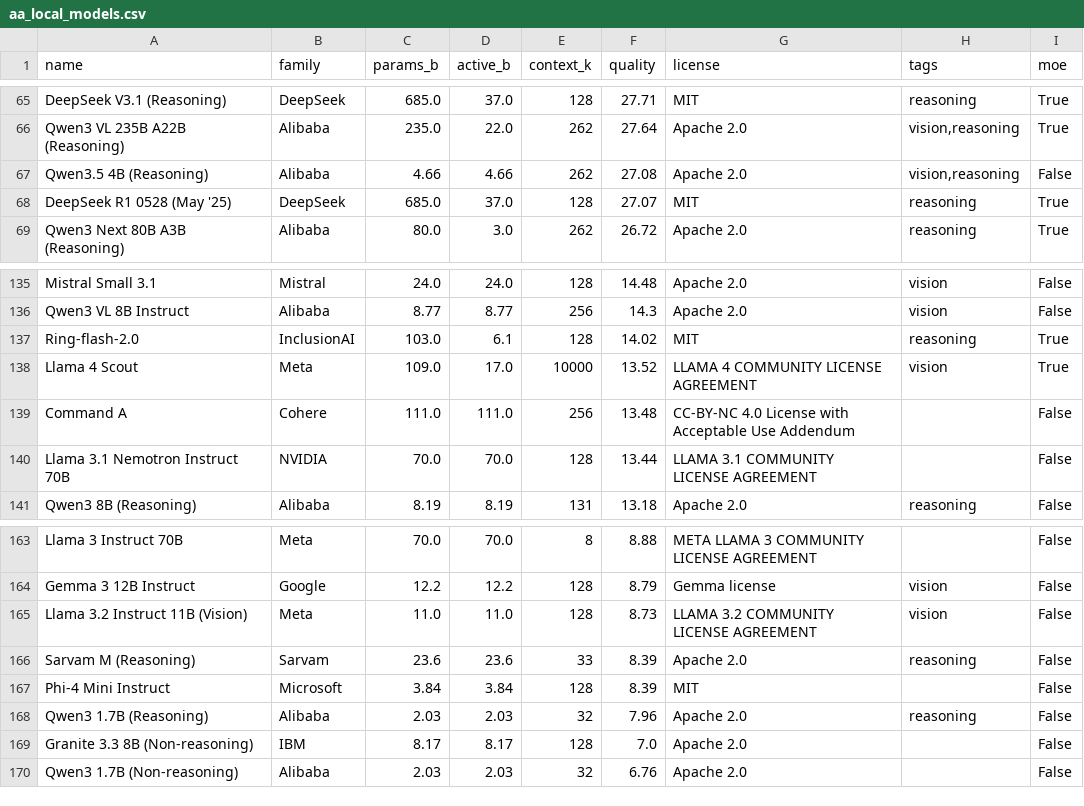
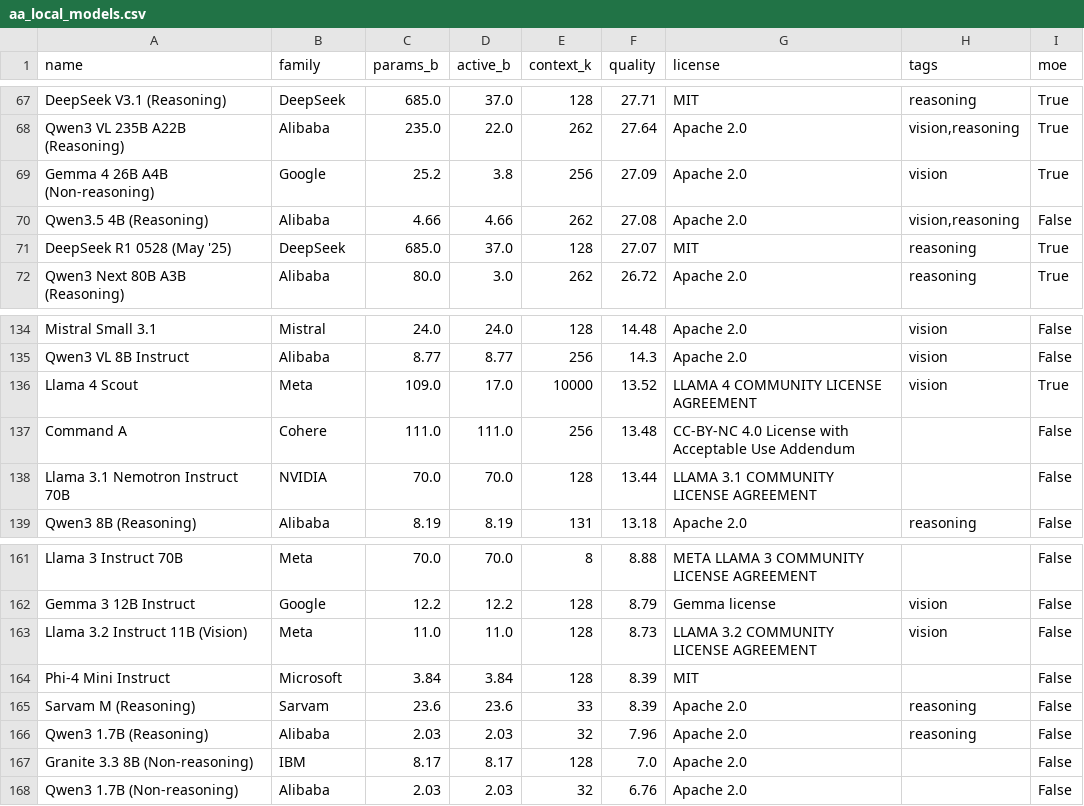
Before and after one commit to Avo-Sarkissian/AI-Frontier-Database, a CSV file: data/raw/aa_local_models.csv, drawn as a sheet; only a part is shown, gaps mark what is left out; the diff covers the shown part only.

```diff
--- a/data/raw/aa_local_models.csv
+++ b/data/raw/aa_local_models.csv
@@ -66,2 +68,3 @@ DeepSeek V3.1 (Reasoning),DeepSeek,685.0,37.0,128,27.71,MIT,reasoning,True
 Qwen3 VL 235B A22B (Reasoning),Alibaba,235.0,22.0,262,27.64,Apache 2.0,"vision,reasoning",True
+Gemma 4 26B A4B (Non-reasoning),Google,25.2,3.8,256,27.09,Apache 2.0,vision,True
 Qwen3.5 4B (Reasoning),Alibaba,4.66,4.66,262,27.08,Apache 2.0,"vision,reasoning",False
@@ -136,3 +135,2 @@ Mistral Small 3.1,Mistral,24.0,24.0,128,14.48,Apache 2.0,vision,False
 Qwen3 VL 8B Instruct,Alibaba,8.77,8.77,256,14.3,Apache 2.0,vision,False
-Ring-flash-2.0,InclusionAI,103.0,6.1,128,14.02,MIT,reasoning,True
 Llama 4 Scout,Meta,109.0,17.0,10000,13.52,LLAMA 4 COMMUNITY LICENSE AGREEMENT,vision,True
@@ -165,4 +163,4 @@ Gemma 3 12B Instruct,Google,12.2,12.2,128,8.79,Gemma license,vision,False
 Llama 3.2 Instruct 11B (Vision),Meta,11.0,11.0,128,8.73,LLAMA 3.2 COMMUNITY LICENSE AGREEMENT,vision,False
+Phi-4 Mini Instruct,Microsoft,3.84,3.84,128,8.39,MIT,,False
 Sarvam M (Reasoning),Sarvam,23.6,23.6,33,8.39,Apache 2.0,reasoning,False
-Phi-4 Mini Instruct,Microsoft,3.84,3.84,128,8.39,MIT,,False
 Qwen3 1.7B (Reasoning),Alibaba,2.03,2.03,32,7.96,Apache 2.0,reasoning,False
```
Also changed, not shown: 4 added rows, 8 removed rows, 2 moved rows and 1 edited cell elsewhere in this file, data/raw/aa_image_models.csv, data/raw/aa_models.csv, 2 other files.
